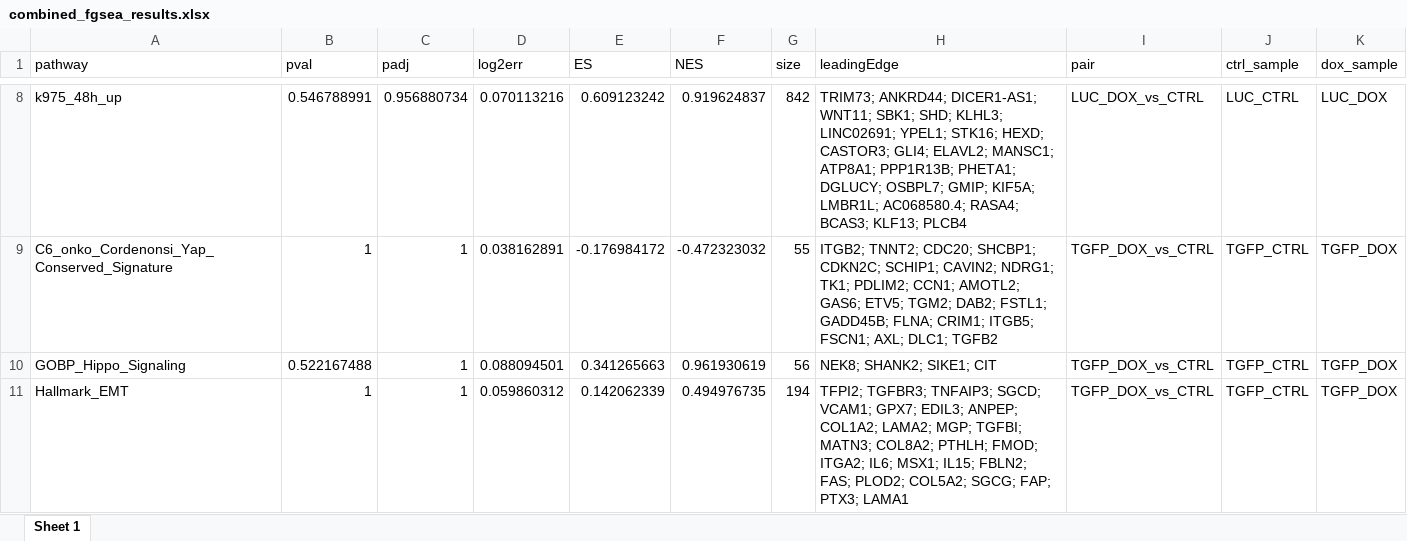
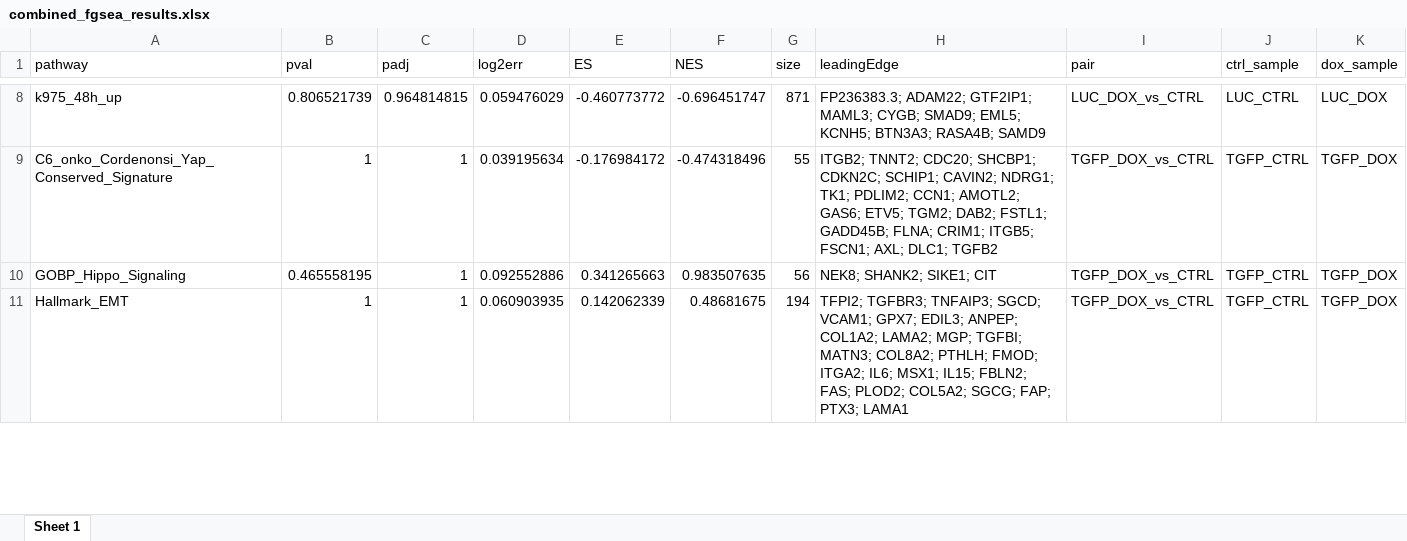
Before and after one commit to BiCU-CCRI/ab6_YAP-TAZ_Neuroblastoma, an Excel workbook: neuroblastoma/results/RNA-seq/RNA-seq_shRNA_pairwise/combined_fgsea_results.xlsx, sheet Sheet 1, drawn as a sheet; only a part is shown, gaps mark what is left out; values as stored, in another font and other column widths than the file's, no borders; the diff covers the shown part only; the diff names each change by its address in the sheet, - before the commit and + after, or states it on an @@ line.

```diff
--- a/neuroblastoma/results/RNA-seq/RNA-seq_shRNA_pairwise/combined_fgsea_results.xlsx (sheet Sheet 1)
+++ b/neuroblastoma/results/RNA-seq/RNA-seq_shRNA_pairwise/combined_fgsea_results.xlsx (sheet Sheet 1)
-B8 (pval): 0.546788991
+B8 (pval): 0.806521739
-C8 (padj): 0.956880734
+C8 (padj): 0.964814815
-D8 (log2err): 0.070113216
+D8 (log2err): 0.059476029
-E8 (ES): 0.609123242
+E8 (ES): -0.460773772
-F8 (NES): 0.919624837
+F8 (NES): -0.696451747
-G8 (size): 842
+G8 (size): 871
-H8 (leadingEdge): TRIM73; ANKRD44; DICER1-AS1; WNT11; SBK1; SHD; KLHL3; LINC02691; YPEL1; STK16; HEXD; CASTOR3; GLI4; ELAVL2; MANSC1; ATP8A1; PPP1R13B; PHETA1; DGLUCY; OSBPL7; GMIP; KIF5A; LMBR1L; AC068580.4; RASA4; BCAS3; KLF13; PLCB4
+H8 (leadingEdge): FP236383.3; ADAM22; GTF2IP1; MAML3; CYGB; SMAD9; EML5; KCNH5; BTN3A3; RASA4B; SAMD9
-D9 (log2err): 0.038162891
+D9 (log2err): 0.039195634
-F9 (NES): -0.472323032
+F9 (NES): -0.474318496
-B10 (pval): 0.522167488
+B10 (pval): 0.465558195
-D10 (log2err): 0.088094501
+D10 (log2err): 0.092552886
-F10 (NES): 0.961930619
+F10 (NES): 0.983507635
-D11 (log2err): 0.059860312
+D11 (log2err): 0.060903935
-F11 (NES): 0.494976735
+F11 (NES): 0.48681675
```
Also changed, not shown: 78 edited cells elsewhere in this sheet, neuroblastoma/results/RNA-seq/RNA-seq_shRNA_pairwise/LUC_DOX_vs_CTRL_fgsea_results.xlsx, neuroblastoma/results/RNA-seq/RNA-seq_shRNA_pairwise/TGFP_DOX_vs_CTRL_fgsea_results.xlsx, 50 other files.
